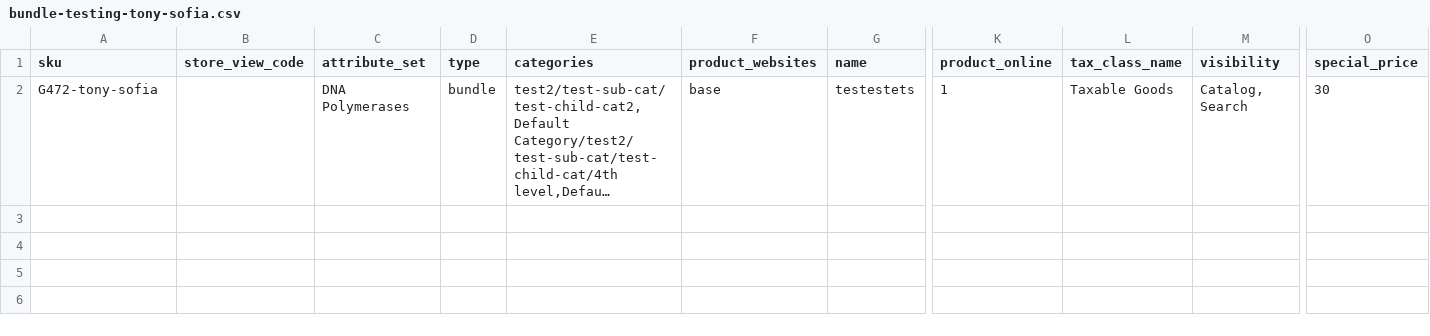
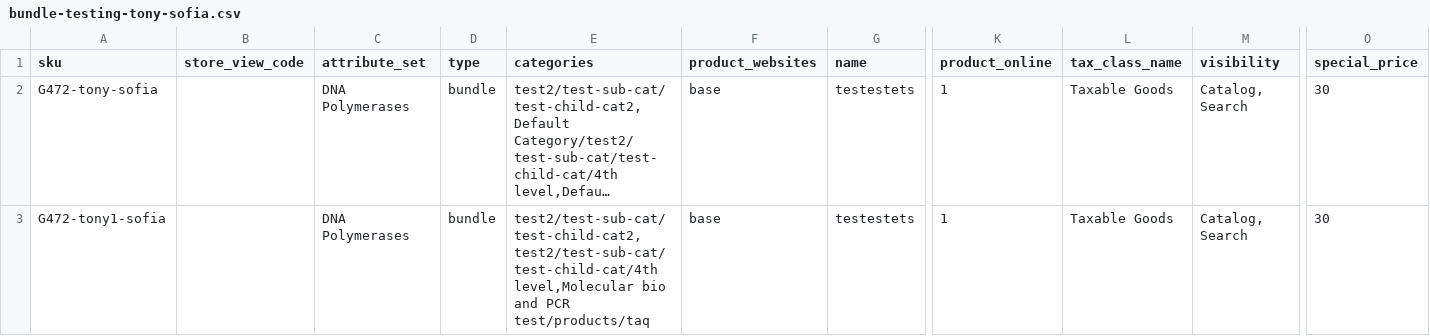
Before and after one commit to vincentgongabm/newpages, a CSV file: pcr_project/bundle-testing-tony-sofia.csv, drawn as a sheet; only a part is shown, gaps mark what is left out; long unchanged cells end in …; rows hold the shown columns only; the diff names each change by its address in the sheet, - before the commit and + after, or states it on an @@ line.

```diff
--- a/pcr_project/bundle-testing-tony-sofia.csv
+++ b/pcr_project/bundle-testing-tony-sofia.csv
+row 3: G472-tony1-sofia |  | DNA Polymerases | bundle | test2/test-sub-cat/test-child-cat2,test2/test-sub-cat/test-child-cat/4th level,Molecular bio and PCR test/products/taq | base | testestets | 1 | Taxable Goods | Catalog, Search | 30
```
Also changed, not shown: pcr_project/vincent-testing.csv.
